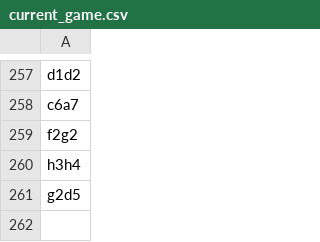
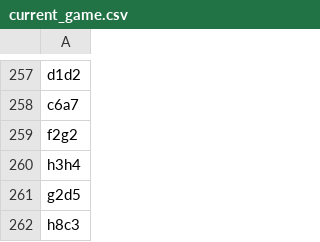
Before and after one commit to TomCasavant/latex-chess, a CSV file: games/current_game.csv, drawn as a sheet; only a part is shown, gaps mark what is left out.

```diff
--- a/games/current_game.csv
+++ b/games/current_game.csv
@@ -261 +261,2 @@ h3h4
 g2d5
+h8c3
```
